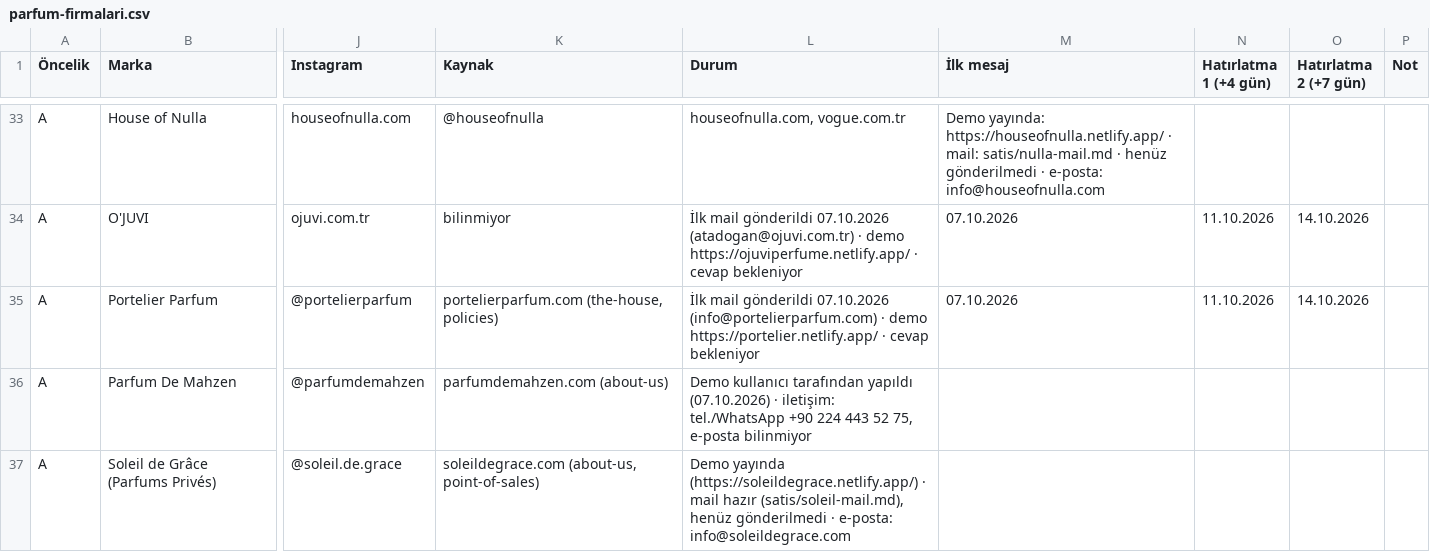
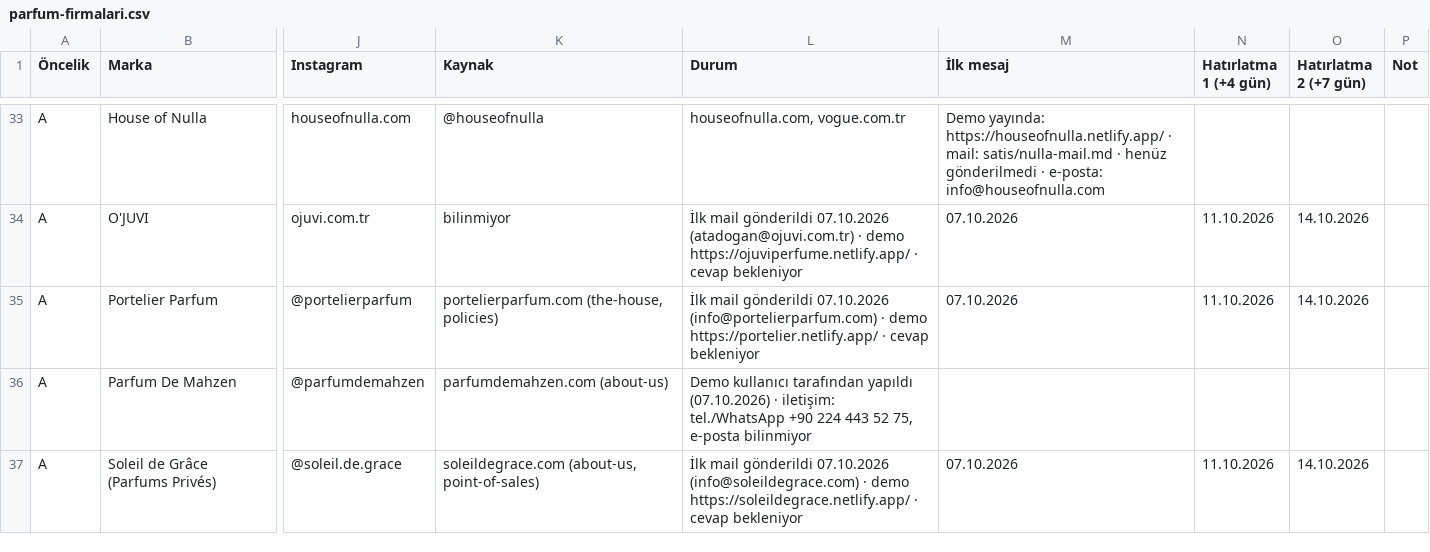
Before and after one commit to berkasengul/analiz, a CSV file: satis/parfum-firmalari.csv, drawn as a sheet; only a part is shown, gaps mark what is left out; the diff names each change by its address in the sheet, - before the commit and + after, or states it on an @@ line.

```diff
--- a/satis/parfum-firmalari.csv
+++ b/satis/parfum-firmalari.csv
-L37 (Durum): Demo yayında (https://soleildegrace.netlify.app/) · mail hazır (satis/soleil-mail.md), henüz gönderilmedi · e-posta: info@soleildegrace.com
+L37 (Durum): İlk mail gönderildi 07.10.2026 (info@soleildegrace.com) · demo https://soleildegrace.netlify.app/ · cevap bekleniyor
-M37 (İlk mesaj): (empty)
+M37 (İlk mesaj): 07.10.2026
-N37 (Hatırlatma 1 (+4 gün)): (empty)
+N37 (Hatırlatma 1 (+4 gün)): 11.10.2026
-O37 (Hatırlatma 2 (+7 gün)): (empty)
+O37 (Hatırlatma 2 (+7 gün)): 14.10.2026
```
Also changed, not shown: 3 other files.
